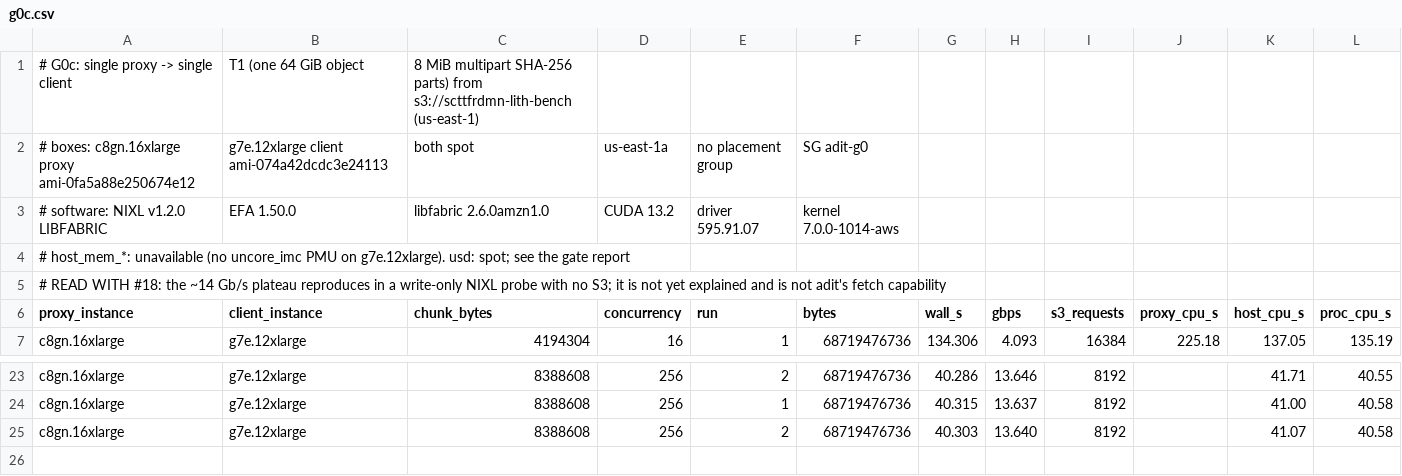
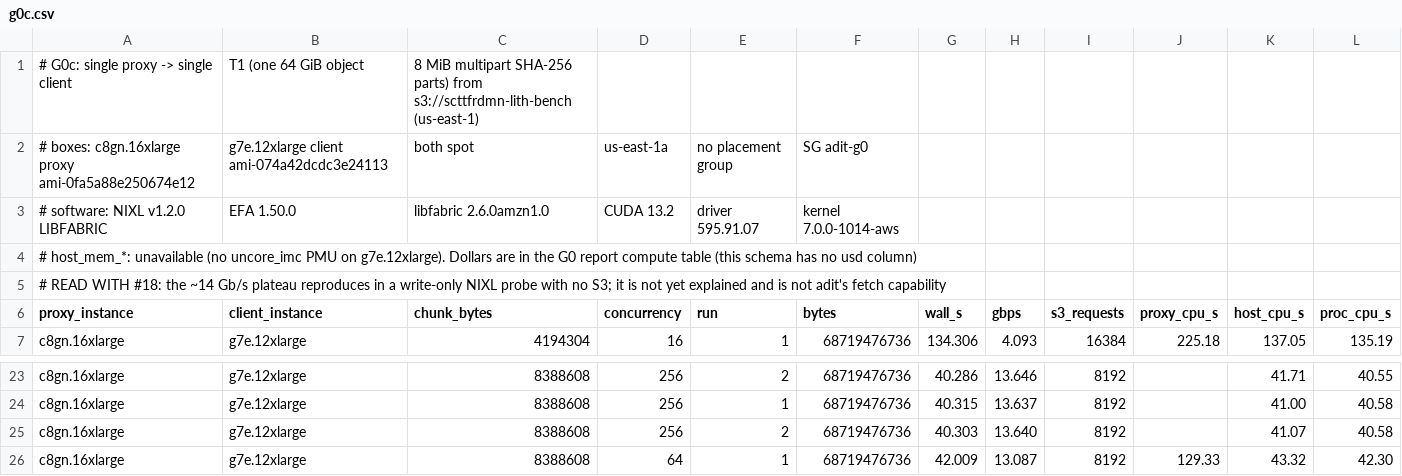
Before and after one commit to scttfrdmn/adit, a CSV file: bench/results/g0c.csv, drawn as a sheet; only a part is shown, gaps mark what is left out; rows hold the shown columns only; the diff names each change by its address in the sheet, - before the commit and + after, or states it on an @@ line.

```diff
--- a/bench/results/g0c.csv
+++ b/bench/results/g0c.csv
-A4 (proxy_instance): …on g7e.12xlarge). usd: spot; see the gate report
+A4 (proxy_instance): …on g7e.12xlarge). Dollars are in the G0 report compute table (this schema has no usd column)
+row 26: c8gn.16xlarge | g7e.12xlarge | 8388608 | 64 | 1 | 68719476736 | 42.009 | 13.087 | 8192 | 129.33 | 43.32 | 42.30
```
Also changed, not shown: bench/results/g0c-use2c.csv.
